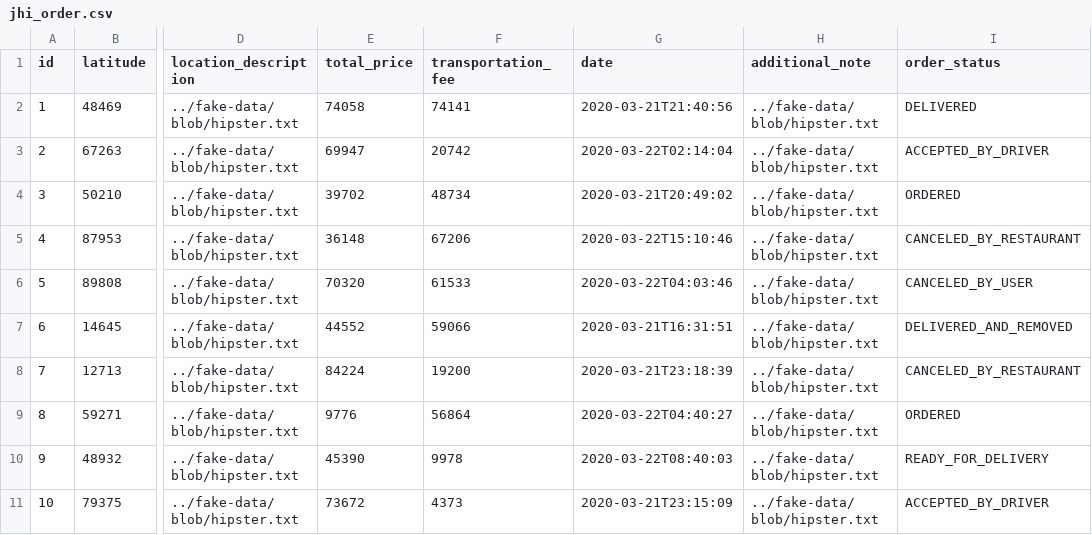
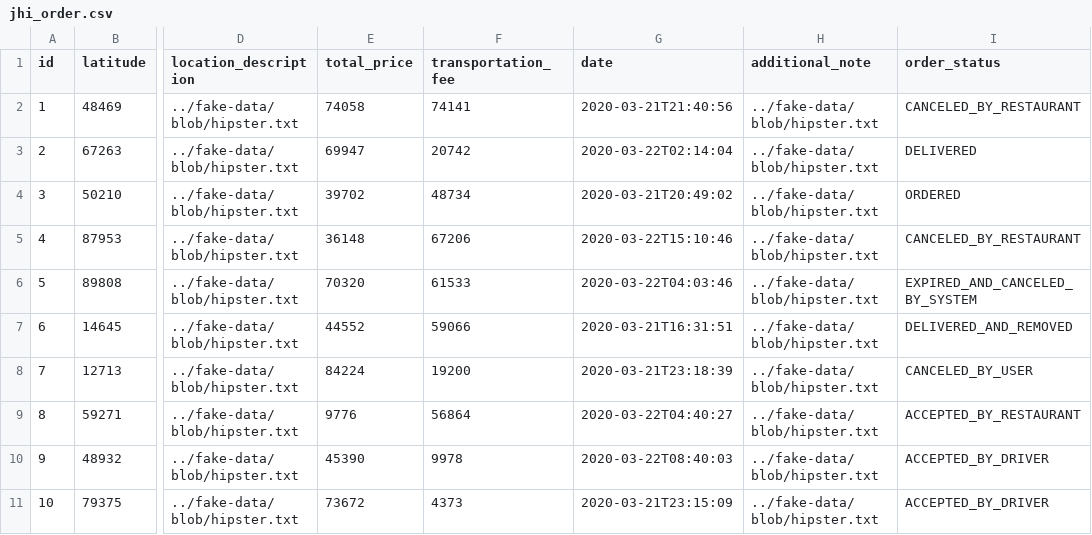
Before and after one commit to hailemaryam/deliverETH, a CSV file: src/main/resources/config/liquibase/fake-data/jhi_order.csv, drawn as a sheet; only a part is shown, gaps mark what is left out; the diff names each change by its address in the sheet, - before the commit and + after, or states it on an @@ line.

Commit message:
NEW ORDER STATUS ADDED.

```diff
--- a/src/main/resources/config/liquibase/fake-data/jhi_order.csv
+++ b/src/main/resources/config/liquibase/fake-data/jhi_order.csv
-I2 (order_status): DELIVERED
+I2 (order_status): CANCELED_BY_RESTAURANT
-I3 (order_status): ACCEPTED_BY_DRIVER
+I3 (order_status): DELIVERED
-I6 (order_status): CANCELED_BY_USER
+I6 (order_status): EXPIRED_AND_CANCELED_BY_SYSTEM
-I8 (order_status): CANCELED_BY_RESTAURANT
+I8 (order_status): CANCELED_BY_USER
-I9 (order_status): ORDERED
+I9 (order_status): ACCEPTED_BY_RESTAURANT
-I10 (order_status): READY_FOR_DELIVERY
+I10 (order_status): ACCEPTED_BY_DRIVER
```
Also changed, not shown: 4 other files.
